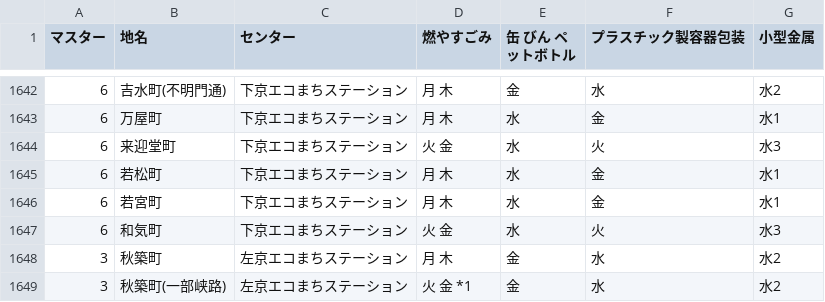
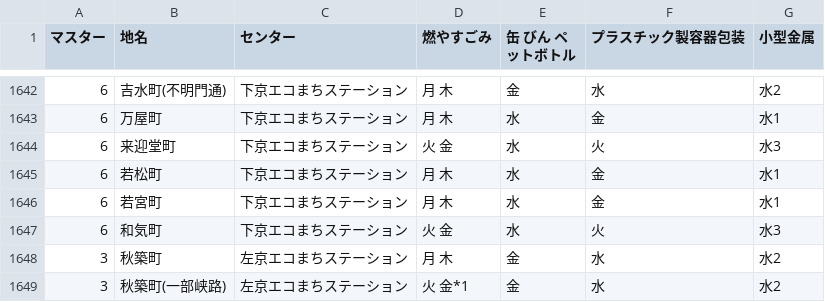
Before and after one commit to ofuku3f/5374osaka.github.com, a CSV file: data/area_days.csv, drawn as a sheet; only a part is shown, gaps mark what is left out.

Commit message:
注記のテスト

```diff
--- a/data/area_days.csv
+++ b/data/area_days.csv
@@ -1648,2 +1648,2 @@
 3,秋築町,左京エコまちステーション,月 木,金,水,水2
-3,秋築町(一部峡路),左京エコまちステーション,火 金 *1,金,水,水2
+3,秋築町(一部峡路),左京エコまちステーション,火 金*1,金,水,水2
```
